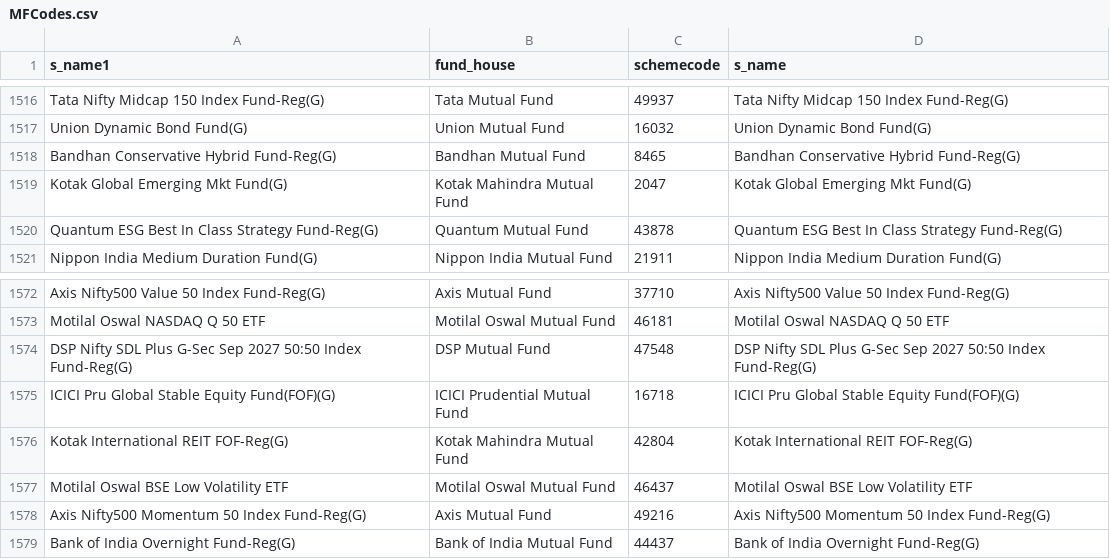
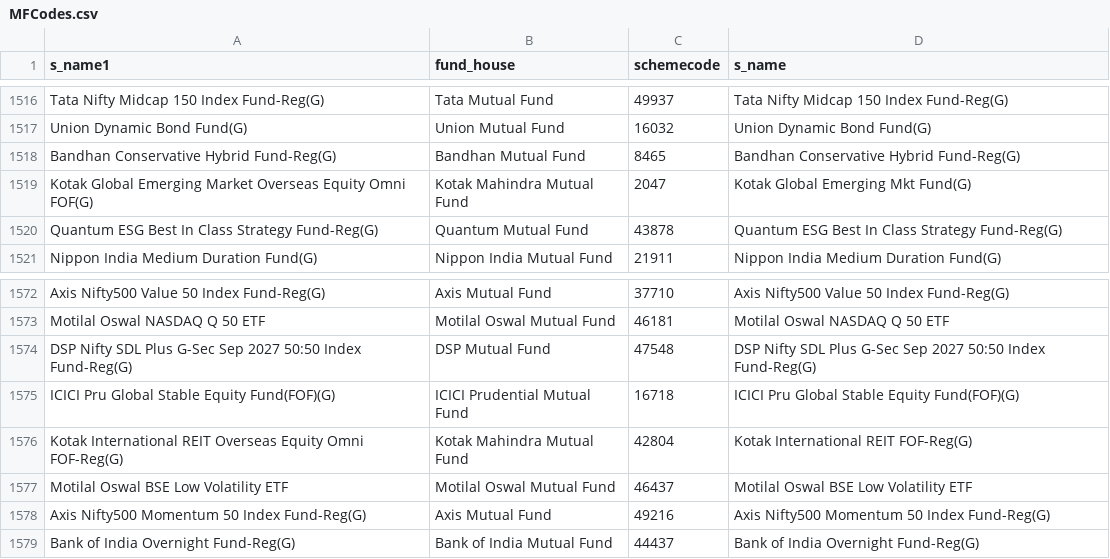
Before and after one commit to nikunjbaheti/MF_Debt_Holdings, a CSV file: MFCodes.csv, drawn as a sheet; only a part is shown, gaps mark what is left out; the diff covers the shown part only.

```diff
--- a/MFCodes.csv
+++ b/MFCodes.csv
@@ -1518,3 +1518,3 @@ Union Dynamic Bond Fund(G),Union Mutual Fund,16032,Union Dynamic Bond Fund(G)
 Bandhan Conservative Hybrid Fund-Reg(G),Bandhan Mutual Fund,8465,Bandhan Conservative Hybrid Fund-Reg(G)
-Kotak Global Emerging Mkt Fund(G),Kotak Mahindra Mutual Fund,2047,Kotak Global Emerging Mkt Fund(G)
+Kotak Global Emerging Market Overseas Equity Omni FOF(G),Kotak Mahindra Mutual Fund,2047,Kotak Global Emerging Mkt Fund(G)
 Quantum ESG Best In Class Strategy Fund-Reg(G),Quantum Mutual Fund,43878,Quantum ESG Best In Class Strategy Fund-Reg(G)
@@ -1575,3 +1575,3 @@ DSP Nifty SDL Plus G-Sec Sep 2027 50:50 Index Fund-Reg(G),DSP Mutual Fund,47548,
 ICICI Pru Global Stable Equity Fund(FOF)(G),ICICI Prudential Mutual Fund,16718,ICICI Pru Global Stable Equity Fund(FOF)(G)
-Kotak International REIT FOF-Reg(G),Kotak Mahindra Mutual Fund,42804,Kotak International REIT FOF-Reg(G)
+Kotak International REIT Overseas Equity Omni FOF-Reg(G),Kotak Mahindra Mutual Fund,42804,Kotak International REIT FOF-Reg(G)
 Motilal Oswal BSE Low Volatility ETF,Motilal Oswal Mutual Fund,46437,Motilal Oswal BSE Low Volatility ETF
```
Also changed, not shown: 5 edited cells elsewhere in this file.
